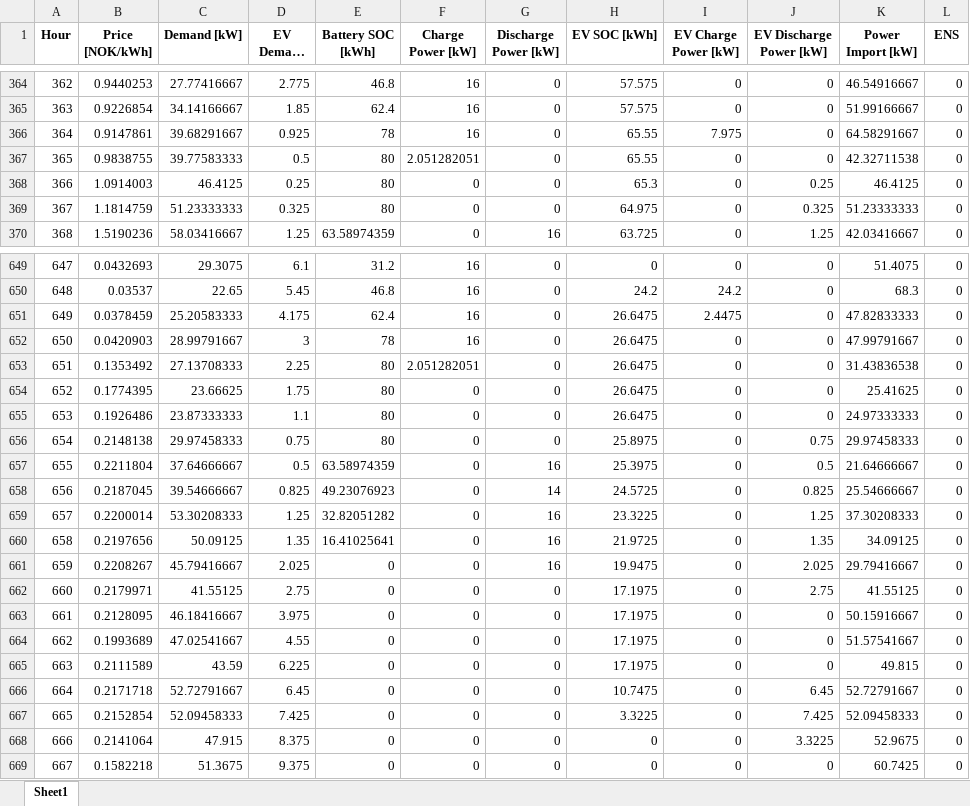
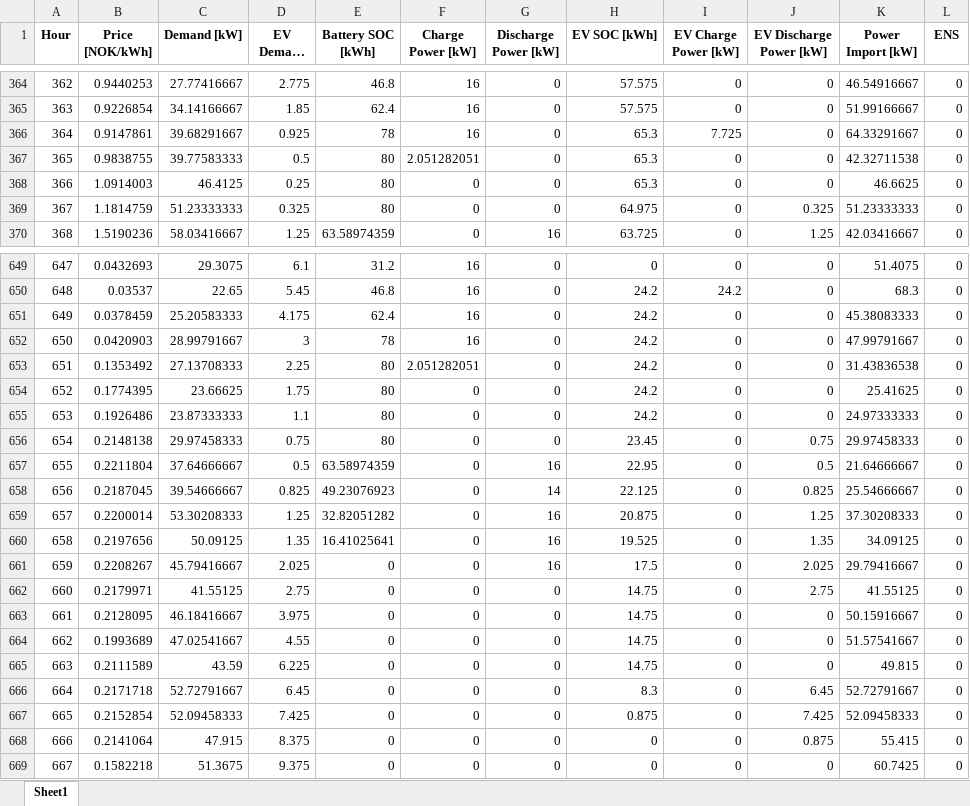
Before and after one commit to HopieMcDopie/EtRealtForsok, an Excel workbook: Spot_Price_Results.xlsx, sheet Sheet1, drawn as a sheet; only a part is shown, gaps mark what is left out; long unchanged cells end in …; values as stored, in another font and other column widths than the file's, no borders; the diff covers the shown part only; the diff names each change by its address in the sheet, - before the commit and + after, or states it on an @@ line.

```diff
--- a/Spot_Price_Results.xlsx (sheet Sheet1)
+++ b/Spot_Price_Results.xlsx (sheet Sheet1)
-H366:H367 (EV SOC [kWh]): 65.55
+H366:H367 (EV SOC [kWh]): 65.3
-I366 (EV Charge Power [kW]): 7.975
+I366 (EV Charge Power [kW]): 7.725
-K366 (Power Import [kW]): 64.58291667
+K366 (Power Import [kW]): 64.33291667
-J368 (EV Discharge Power [kW]): 0.25
+J368 (EV Discharge Power [kW]): 0
-K368 (Power Import [kW]): 46.4125
+K368 (Power Import [kW]): 46.6625
-H651:H655 (EV SOC [kWh]): 26.6475
+H651:H655 (EV SOC [kWh]): 24.2
-I651 (EV Charge Power [kW]): 2.4475
+I651 (EV Charge Power [kW]): 0
-K651 (Power Import [kW]): 47.82833333
+K651 (Power Import [kW]): 45.38083333
-H656 (EV SOC [kWh]): 25.8975
+H656 (EV SOC [kWh]): 23.45
-H657 (EV SOC [kWh]): 25.3975
+H657 (EV SOC [kWh]): 22.95
-H658 (EV SOC [kWh]): 24.5725
+H658 (EV SOC [kWh]): 22.125
-H659 (EV SOC [kWh]): 23.3225
+H659 (EV SOC [kWh]): 20.875
-H660 (EV SOC [kWh]): 21.9725
+H660 (EV SOC [kWh]): 19.525
-H661 (EV SOC [kWh]): 19.9475
+H661 (EV SOC [kWh]): 17.5
-H662:H665 (EV SOC [kWh]): 17.1975
+H662:H665 (EV SOC [kWh]): 14.75
-H666 (EV SOC [kWh]): 10.7475
+H666 (EV SOC [kWh]): 8.3
-H667 (EV SOC [kWh]): 3.3225
+H667 (EV SOC [kWh]): 0.875
-J668 (EV Discharge Power [kW]): 3.3225
+J668 (EV Discharge Power [kW]): 0.875
-K668 (Power Import [kW]): 52.9675
+K668 (Power Import [kW]): 55.415
```
Also changed, not shown: 87 edited cells elsewhere in this sheet, 1 other file.
